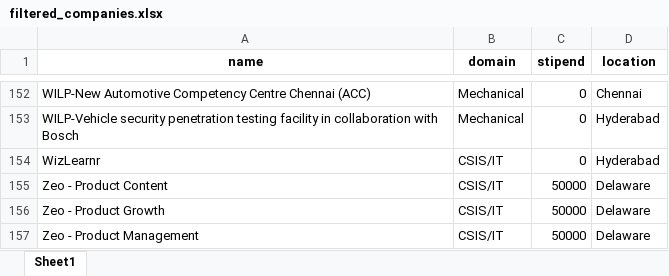
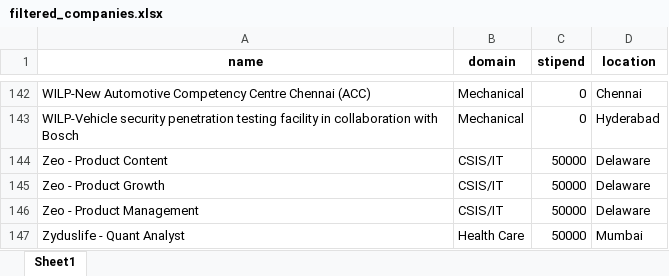
Before and after one commit to Ritikchandra/PS, an Excel workbook: filtered_companies.xlsx, sheet Sheet1, drawn as a sheet; only a part is shown, gaps mark what is left out; the shorter side is filled out with more unchanged rows; values as stored, in another font and other column widths than the file's, no borders; removed rows and columns are numbered as before the commit, all else as after; the diff covers the shown part only; the diff names each change by its address in the sheet, - before the commit and + after, or states it on an @@ line.

```diff
--- a/filtered_companies.xlsx (sheet Sheet1)
+++ b/filtered_companies.xlsx (sheet Sheet1)
-row 154: WizLearnr | CSIS/IT | 0 | Hyderabad
```
Also changed, not shown: 7 added rows, 17 removed rows and 1 edited cell elsewhere in this sheet, 3 other files.
